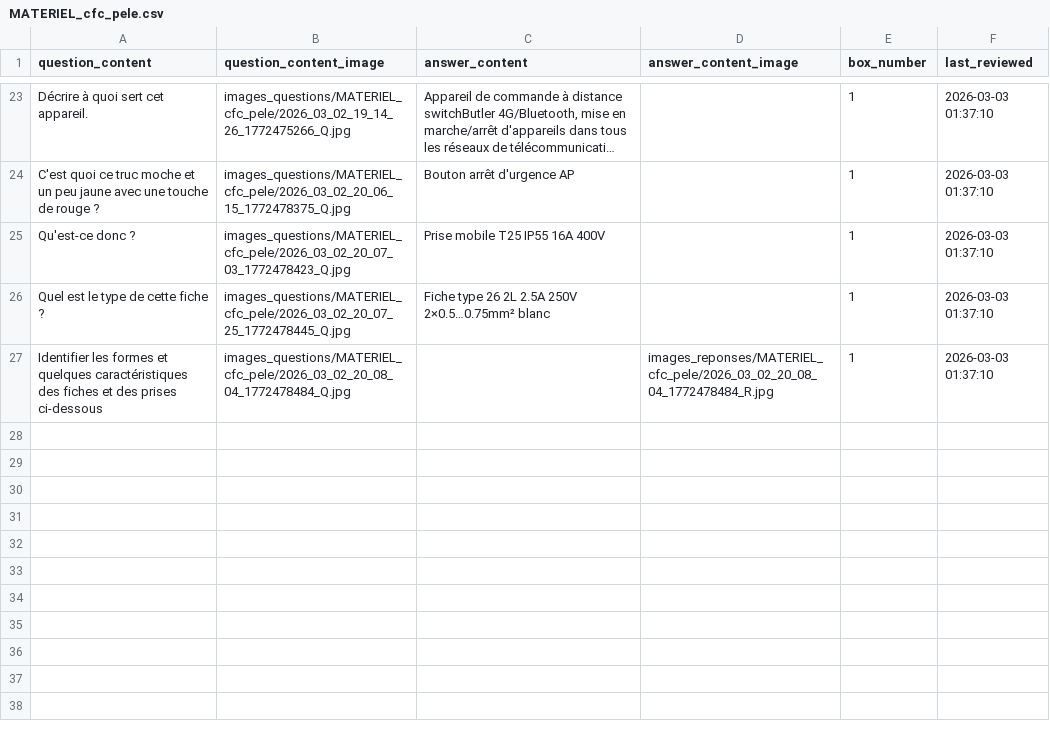
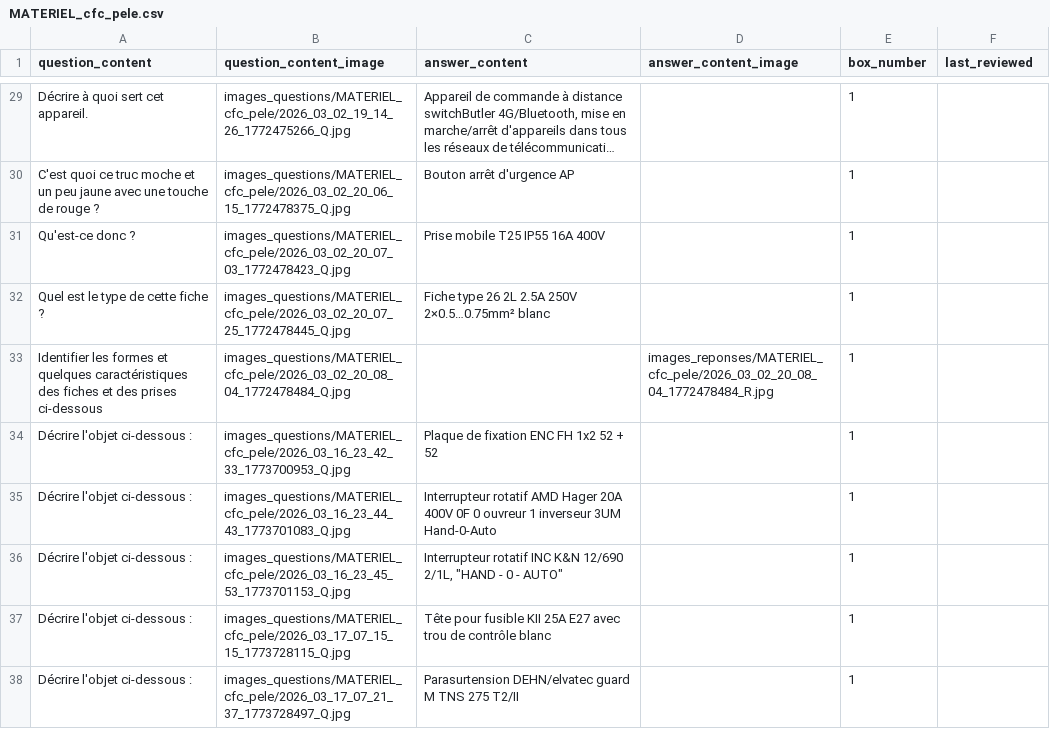
Before and after one commit to leitexper1/cfcflashcards, a CSV file: docs/csv/MATERIEL_cfc_pele.csv, drawn as a sheet; only a part is shown, gaps mark what is left out; long unchanged cells end in …; addresses are those after the commit; the diff covers the shown part only; the diff names each change by its address in the sheet, - before the commit and + after, or states it on an @@ line.

Commit message:
v6 csv materiel_cfc_pele

```diff
--- a/docs/csv/MATERIEL_cfc_pele.csv
+++ b/docs/csv/MATERIEL_cfc_pele.csv
-F29:F33 (last_reviewed): 2026-03-03 01:37:10
+F29:F33 (last_reviewed): (empty)
+row 34: Décrire l'objet ci-dessous : | images_questions/MATERIEL_cfc_pele/2026_03_16_23_42_33_1773700953_Q.jpg | Plaque de fixation ENC FH 1x2 52 + 52 |  | 1
+row 35: Décrire l'objet ci-dessous : | images_questions/MATERIEL_cfc_pele/2026_03_16_23_44_43_1773701083_Q.jpg | Interrupteur rotatif AMD Hager 20A 400V 0F 0 ouvreur 1 inverseur 3UM Hand-0-Auto |  | 1
+row 36: Décrire l'objet ci-dessous : | images_questions/MATERIEL_cfc_pele/2026_03_16_23_45_53_1773701153_Q.jpg | Interrupteur rotatif INC K&N 12/690 2/1L, "HAND - 0 - AUTO" |  | 1
+row 37: Décrire l'objet ci-dessous : | images_questions/MATERIEL_cfc_pele/2026_03_17_07_15_15_1773728115_Q.jpg | Tête pour fusible KII 25A E27 avec trou de contrôle blanc |  | 1
+row 38: Décrire l'objet ci-dessous : | images_questions/MATERIEL_cfc_pele/2026_03_17_07_21_37_1773728497_Q.jpg | Parasurtension DEHN/elvatec guard M TNS 275 T2/II |  | 1
```
Also changed, not shown: 16 added rows, 1 removed row and 20 edited cells elsewhere in this file, 22 other files.
